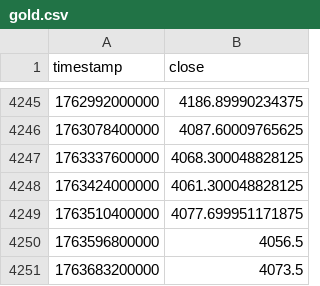
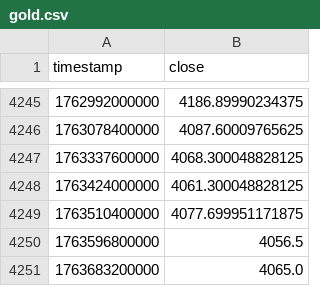
Before and after one commit to trendyiptv-a11y/Coeziv, a CSV file: data_global/gold.csv, drawn as a sheet; only a part is shown, gaps mark what is left out.

```diff
--- a/data_global/gold.csv
+++ b/data_global/gold.csv
@@ -4250,2 +4250,2 @@ timestamp,close
 1763596800000,4056.5
-1763683200000,4073.5
+1763683200000,4065.0
```
Also changed, not shown: data_global/dxy.csv, data_global/oil.csv, 3 other files.
